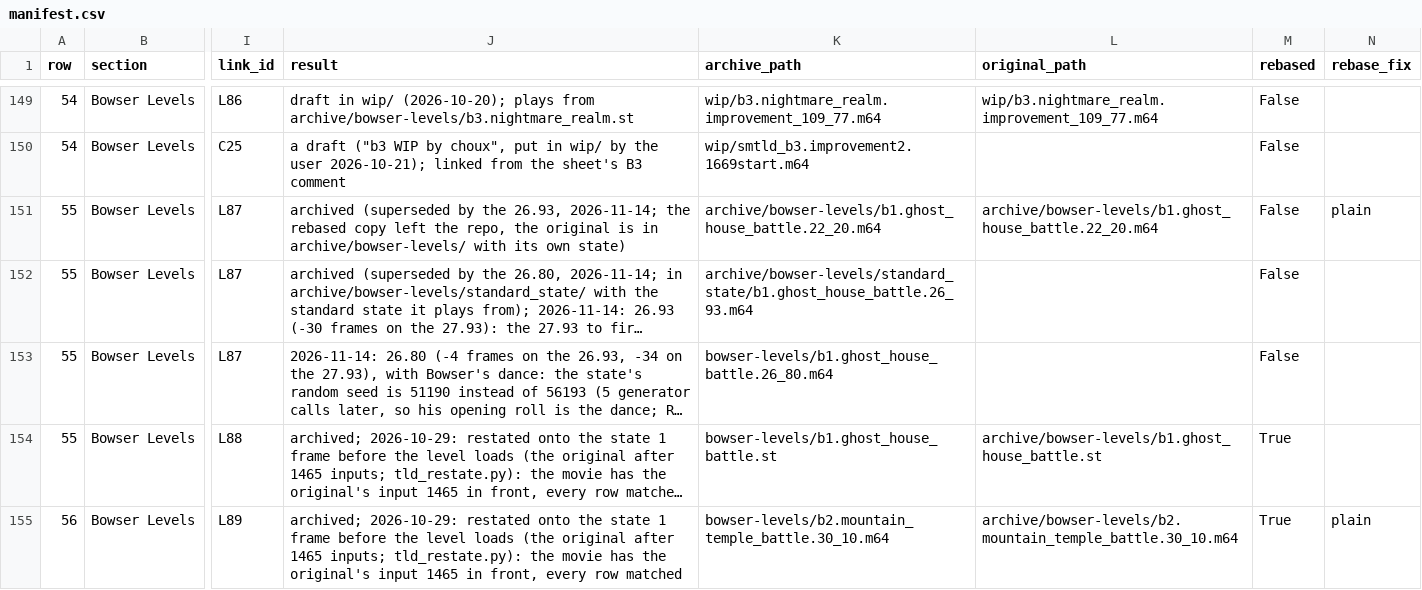
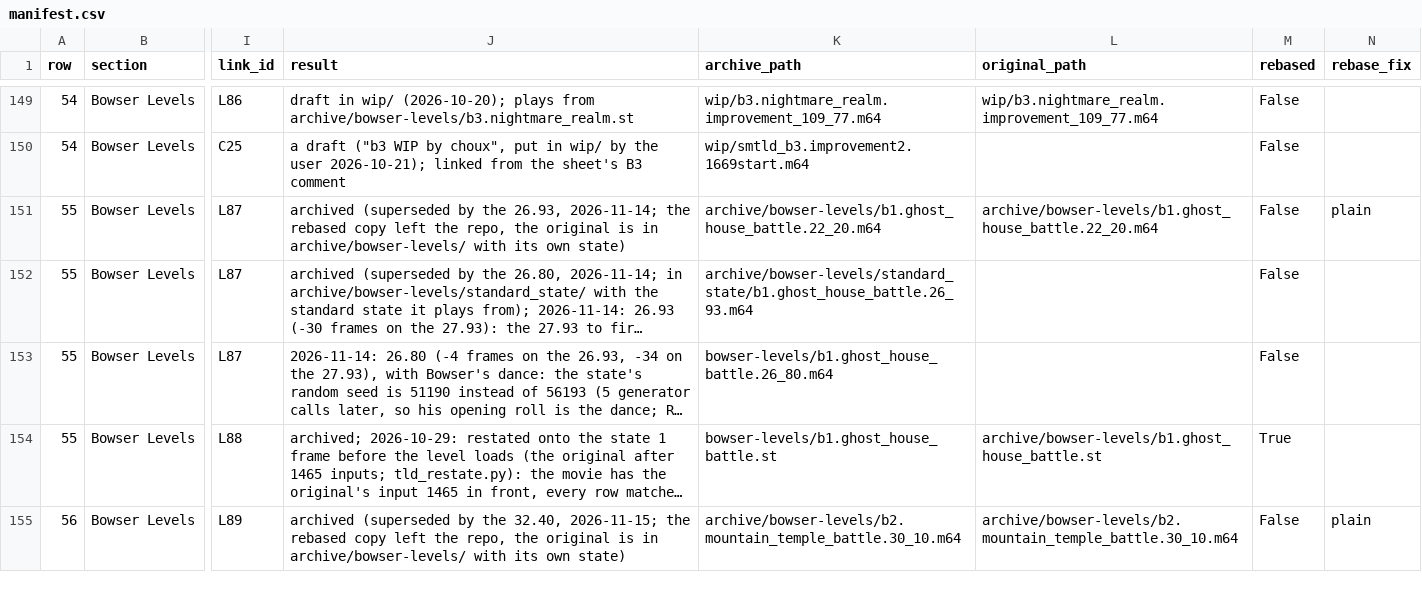
Before and after one commit to frKieran/sm64-tld-tas, a CSV file: manifest.csv, drawn as a sheet; only a part is shown, gaps mark what is left out; long unchanged cells end in …; the diff covers the shown part only; the diff names each change by its address in the sheet, - before the commit and + after, or states it on an @@ line.

```diff
--- a/manifest.csv
+++ b/manifest.csv
-J155 (result): archived; 2026-10-29: restated onto the state 1 frame before the level loads (the original after 1465 inputs; tld_restate.py): the movie has the original's input 1465 in front, every row matched
+J155 (result): archived (superseded by the 32.40, 2026-11-15; the rebased copy left the repo, the original is in archive/bowser-levels/ with its own state)
-K155 (archive_path): bowser-levels/b2.mountain_temple_battle.30_10.m64
+K155 (archive_path): archive/bowser-levels/b2.mountain_temple_battle.30_10.m64
-M155 (rebased): True
+M155 (rebased): False
```
Also changed, not shown: 1 added row elsewhere in this file, 3 other files.
